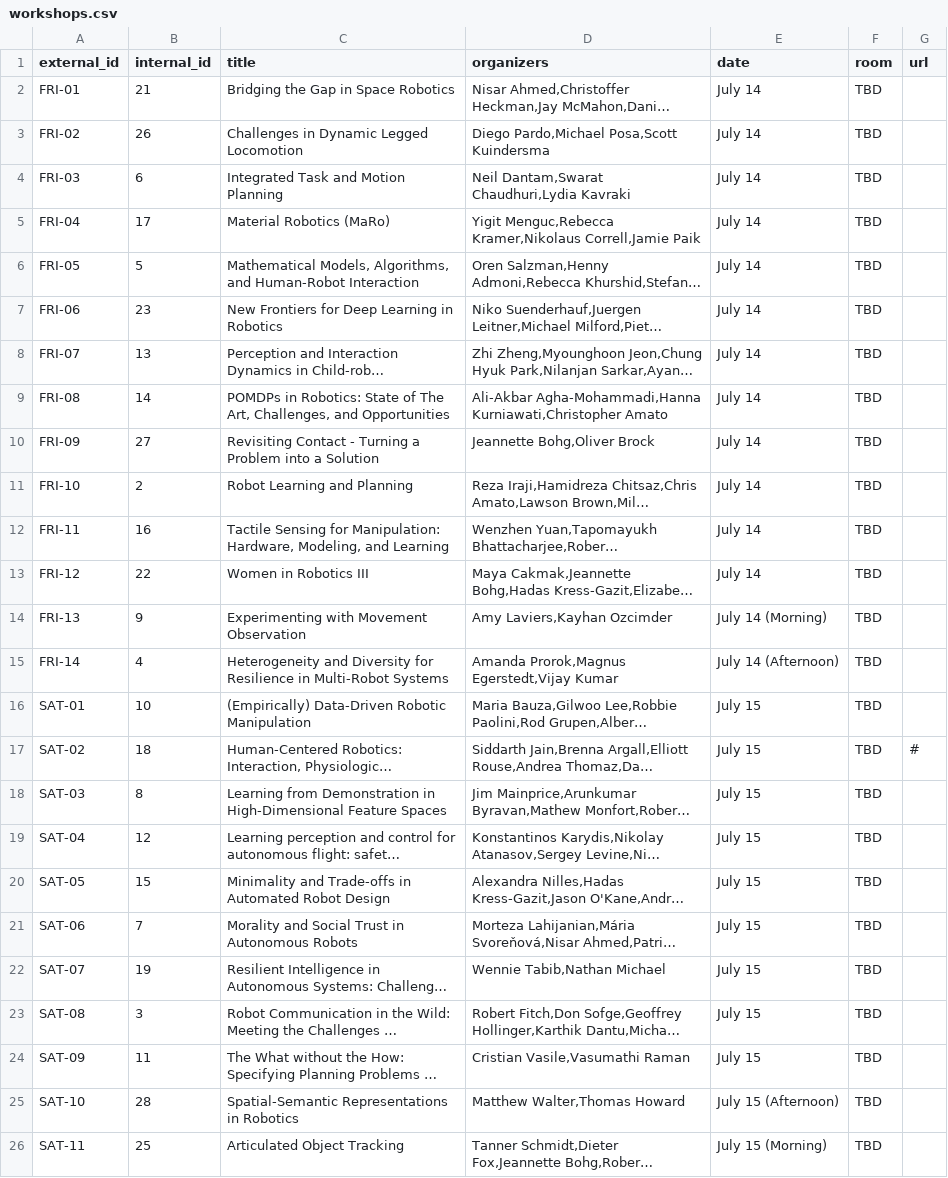
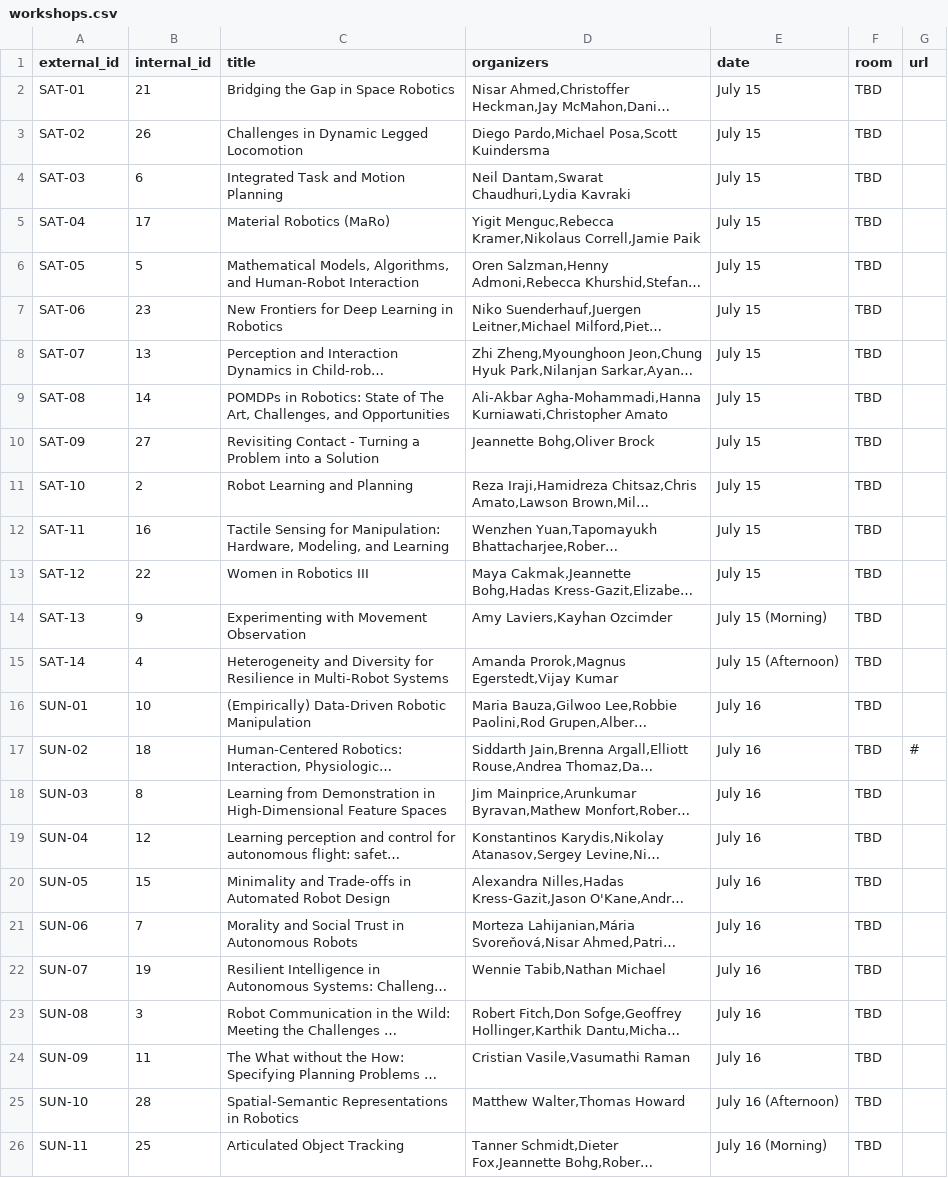
Before and after one commit to rssrobotics/rssrobotics.github.io, a CSV file: _data/workshops.csv, drawn as a sheet; long unchanged cells end in …; the diff names each change by its address in the sheet, - before the commit and + after, or states it on an @@ line.

Commit message:
Fix dates (fri/sat -> sat/sun).

```diff
--- a/_data/workshops.csv
+++ b/_data/workshops.csv
-A2 (external_id): FRI-01
+A2 (external_id): SAT-01
-E2:E13 (date): July 14
+E2:E13 (date): July 15
-A3 (external_id): FRI-02
+A3 (external_id): SAT-02
-A4 (external_id): FRI-03
+A4 (external_id): SAT-03
-A5 (external_id): FRI-04
+A5 (external_id): SAT-04
-A6 (external_id): FRI-05
+A6 (external_id): SAT-05
-A7 (external_id): FRI-06
+A7 (external_id): SAT-06
-A8 (external_id): FRI-07
+A8 (external_id): SAT-07
-A9 (external_id): FRI-08
+A9 (external_id): SAT-08
-A10 (external_id): FRI-09
+A10 (external_id): SAT-09
-A11 (external_id): FRI-10
+A11 (external_id): SAT-10
-A12 (external_id): FRI-11
+A12 (external_id): SAT-11
-A13 (external_id): FRI-12
+A13 (external_id): SAT-12
-A14 (external_id): FRI-13
+A14 (external_id): SAT-13
-E14 (date): July 14 (Morning)
+E14 (date): July 15 (Morning)
-A15 (external_id): FRI-14
+A15 (external_id): SAT-14
-E15 (date): July 14 (Afternoon)
+E15 (date): July 15 (Afternoon)
-A16 (external_id): SAT-01
+A16 (external_id): SUN-01
-E16:E24 (date): July 15
+E16:E24 (date): July 16
-A17 (external_id): SAT-02
+A17 (external_id): SUN-02
-A18 (external_id): SAT-03
+A18 (external_id): SUN-03
-A19 (external_id): SAT-04
+A19 (external_id): SUN-04
-A20 (external_id): SAT-05
+A20 (external_id): SUN-05
-A21 (external_id): SAT-06
+A21 (external_id): SUN-06
-A22 (external_id): SAT-07
+A22 (external_id): SUN-07
-A23 (external_id): SAT-08
+A23 (external_id): SUN-08
-A24 (external_id): SAT-09
+A24 (external_id): SUN-09
-A25 (external_id): SAT-10
+A25 (external_id): SUN-10
-E25 (date): July 15 (Afternoon)
+E25 (date): July 16 (Afternoon)
-A26 (external_id): SAT-11
+A26 (external_id): SUN-11
-E26 (date): July 15 (Morning)
+E26 (date): July 16 (Morning)
```
Also changed, not shown: 34 other files.
